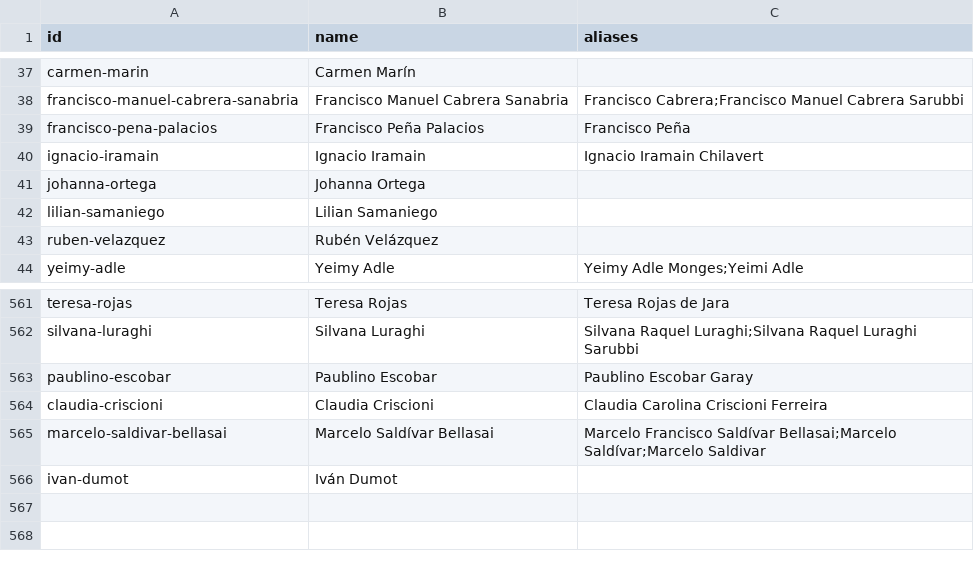
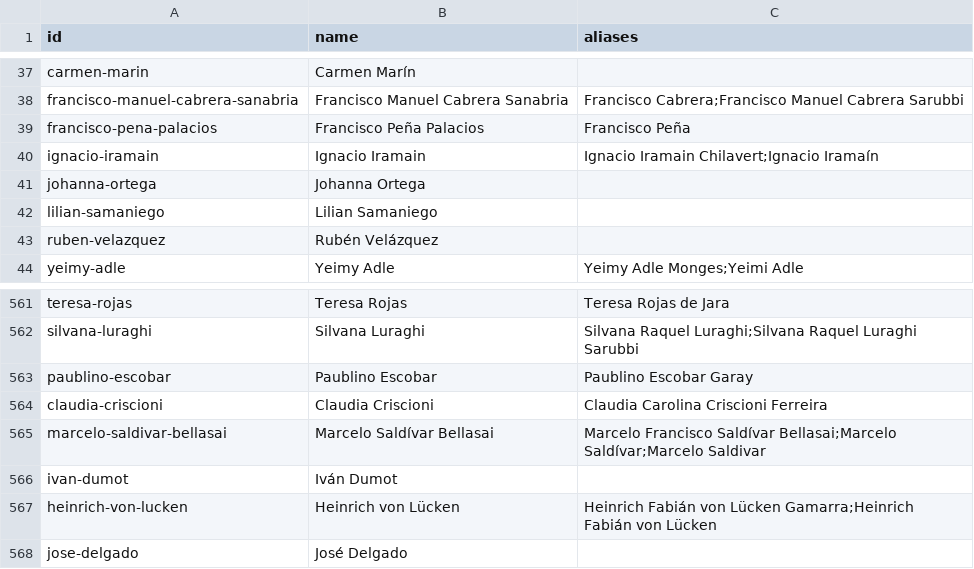
Before and after one commit to neocuella/caso-ueno, a CSV file: data/people.csv, drawn as a sheet; only a part is shown, gaps mark what is left out.

```diff
--- a/data/people.csv
+++ b/data/people.csv
@@ -39,3 +39,3 @@ francisco-manuel-cabrera-sanabria,Francisco Manuel Cabrera Sanabria,Francisco Ca
 francisco-pena-palacios,Francisco Peña Palacios,Francisco Peña
-ignacio-iramain,Ignacio Iramain,Ignacio Iramain Chilavert
+ignacio-iramain,Ignacio Iramain,Ignacio Iramain Chilavert;Ignacio Iramaín
 johanna-ortega,Johanna Ortega,
@@ -566 +566,3 @@ marcelo-saldivar-bellasai,Marcelo Saldívar Bellasai,Marcelo Francisco Saldívar
 ivan-dumot,Iván Dumot,
+heinrich-von-lucken,Heinrich von Lücken,Heinrich Fabián von Lücken Gamarra;Heinrich Fabián von Lücken
+jose-delgado,José Delgado,
```
Also changed, not shown: 3 other files.
